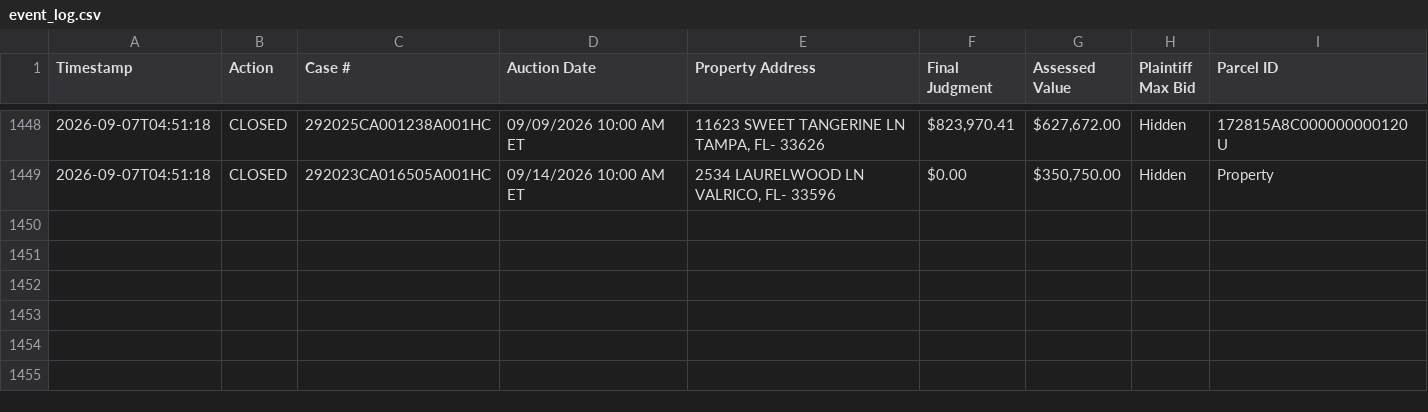
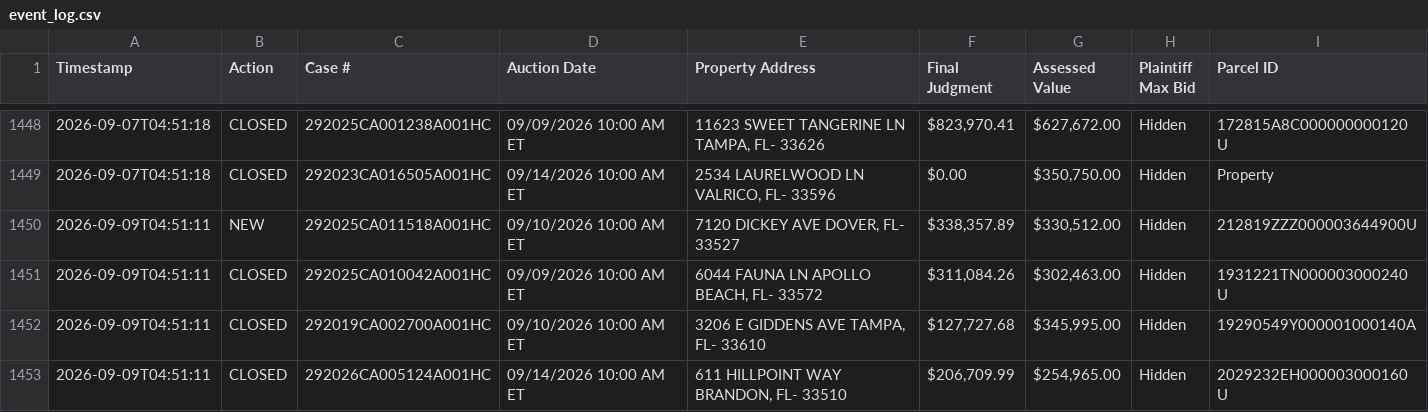
Before and after one commit to figlesias7/realforeclose-hillsborough, a CSV file: data/event_log.csv, drawn as a sheet; only a part is shown, gaps mark what is left out.

```diff
--- a/data/event_log.csv
+++ b/data/event_log.csv
@@ -1449 +1449,5 @@ Timestamp,Action,Case #,Auction Date,Property Address,Final Judgment,Assessed Va
 2026-09-07T04:51:18,CLOSED,292023CA016505A001HC,09/14/2026 10:00 AM ET,"2534 LAURELWOOD LN VALRICO, FL- 33596",$0.00,"$350,750.00",Hidden,Property
+2026-09-09T04:51:11,NEW,292025CA011518A001HC,09/10/2026 10:00 AM ET,"7120 DICKEY AVE DOVER, FL- 33527","$338,357.89","$330,512.00",Hidden,212819ZZZ000003644900U
+2026-09-09T04:51:11,CLOSED,292025CA010042A001HC,09/09/2026 10:00 AM ET,"6044 FAUNA LN APOLLO BEACH, FL- 33572","$311,084.26","$302,463.00",Hidden,1931221TN000003000240U
+2026-09-09T04:51:11,CLOSED,292019CA002700A001HC,09/10/2026 10:00 AM ET,"3206 E GIDDENS AVE TAMPA, FL- 33610","$127,727.68","$345,995.00",Hidden,19290549Y000001000140A
+2026-09-09T04:51:11,CLOSED,292026CA005124A001HC,09/14/2026 10:00 AM ET,"611 HILLPOINT WAY BRANDON, FL- 33510","$206,709.99","$254,965.00",Hidden,2029232EH000003000160U
```
Also changed, not shown: data/all_seen.csv, 3 other files.
